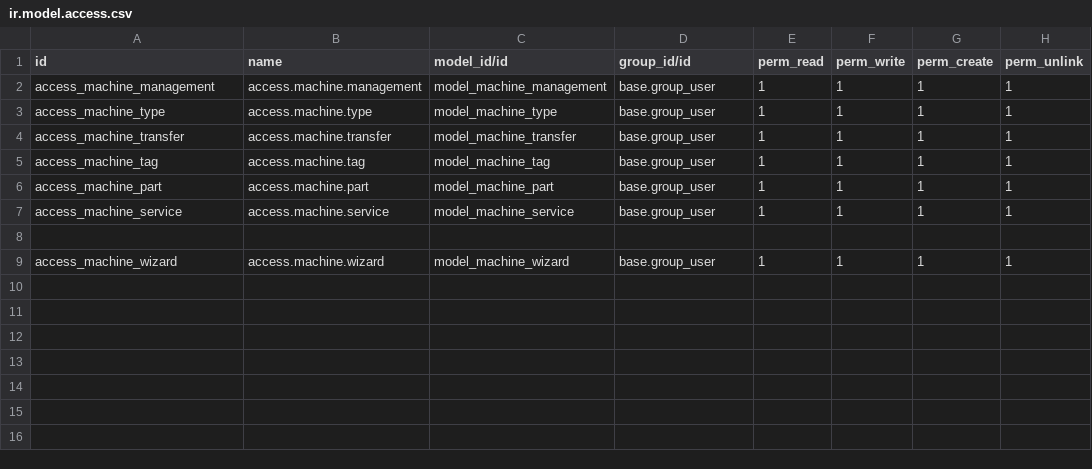
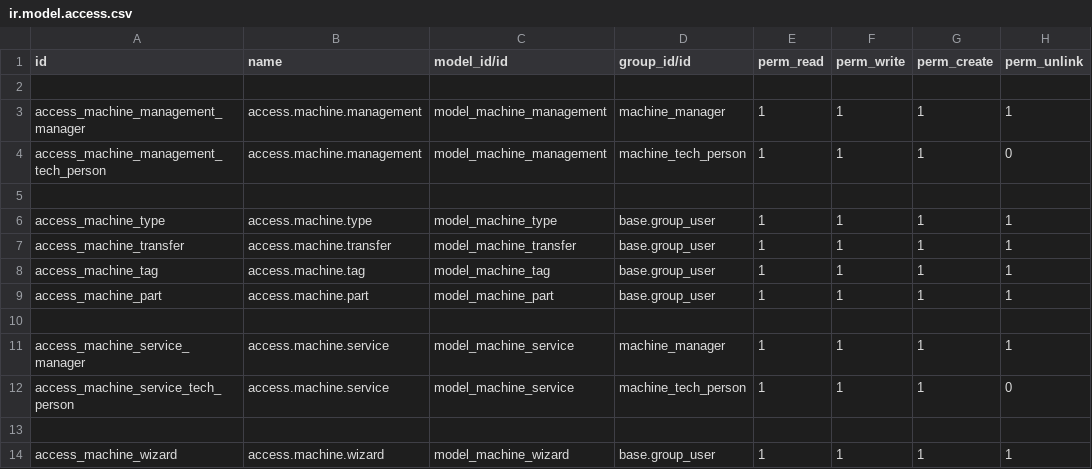
Before and after one commit to nishalkkn/odoo_custom, a CSV file: machine_management/security/ir.model.access.csv, drawn as a sheet.

```diff
--- a/machine_management/security/ir.model.access.csv
+++ b/machine_management/security/ir.model.access.csv
@@ -1,3 +1,6 @@
 id,name,model_id/id,group_id/id,perm_read,perm_write,perm_create,perm_unlink
-access_machine_management,access.machine.management,model_machine_management,base.group_user,1,1,1,1
+
+access_machine_management_manager,access.machine.management,model_machine_management,machine_manager,1,1,1,1
+access_machine_management_tech_person,access.machine.management,model_machine_management,machine_tech_person,1,1,1,0
+
 access_machine_type,access.machine.type,model_machine_type,base.group_user,1,1,1,1
@@ -6,3 +9,5 @@ access_machine_tag,access.machine.tag,model_machine_tag,base.group_user,1,1,1,1
 access_machine_part,access.machine.part,model_machine_part,base.group_user,1,1,1,1
-access_machine_service,access.machine.service,model_machine_service,base.group_user,1,1,1,1
+
+access_machine_service_manager,access.machine.service,model_machine_service,machine_manager,1,1,1,1
+access_machine_service_tech_person,access.machine.service,model_machine_service,machine_tech_person,1,1,1,0
 
```
Also changed, not shown: 12 other files.
